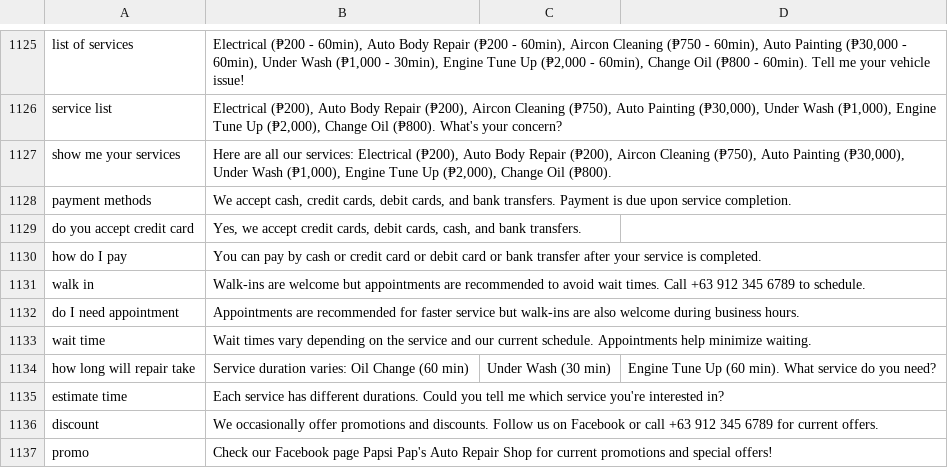
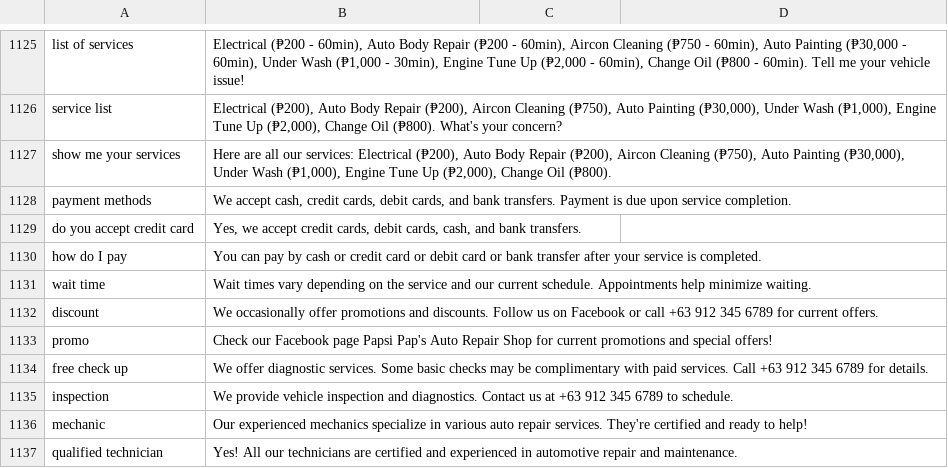
Before and after one commit to Kite0411/Papsi, a CSV file: faq.csv, drawn as a sheet; only a part is shown, gaps mark what is left out; the shorter side is filled out with more unchanged rows; the diff names each change by its address in the sheet, - before the commit and + after, or states it on an @@ line.

Commit message:
Update FAQ by removing specific service inquiries
Removed questions about walk-ins, appointments, wait times, repair duration, and estimates from the FAQ.

```diff
--- a/faq.csv
+++ b/faq.csv
-row 1131: walk in | Walk-ins are welcome but appointments are recommended to avoid wait times. Call +63 912 345 6789 to schedule.
-row 1132: do I need appointment | Appointments are recommended for faster service but walk-ins are also welcome during business hours.
-row 1134: how long will repair take | Service duration varies: Oil Change (60 min) | Under Wash (30 min) | Engine Tune Up (60 min). What service do you need?
-row 1135: estimate time | Each service has different durations. Could you tell me which service you're interested in?
```
